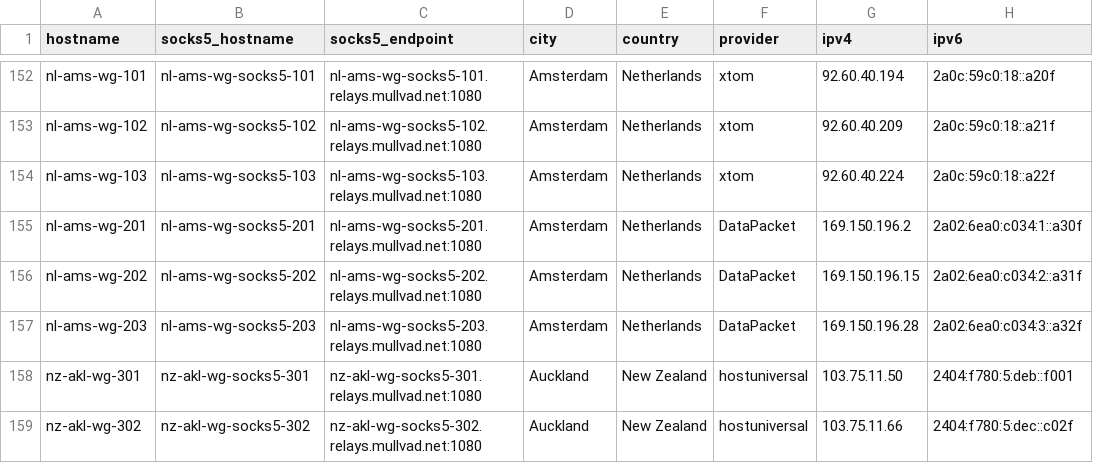
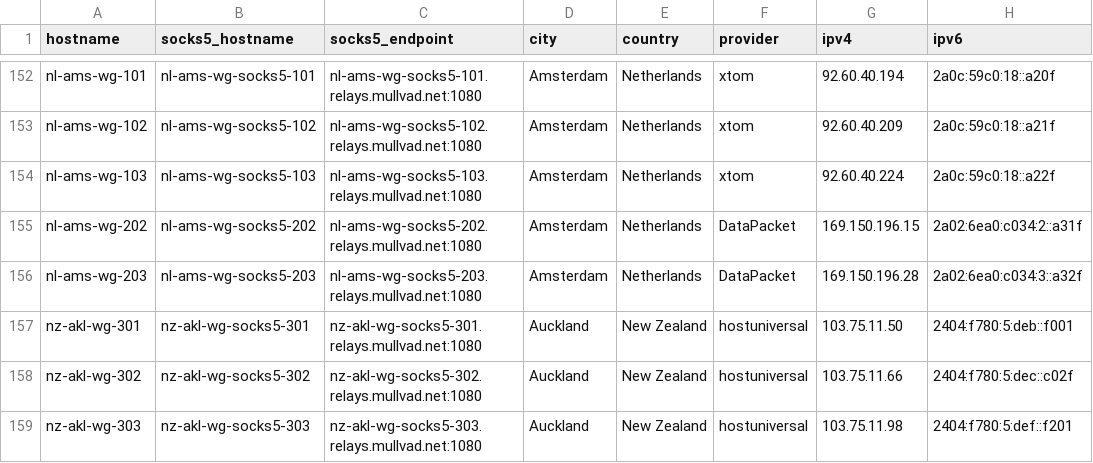
Before and after one commit to tommy-ca/mulvad-relay-list, a CSV file: relays.csv, drawn as a sheet; only a part is shown, gaps mark what is left out; the shorter side is filled out with more unchanged rows; the diff names each change by its address in the sheet, - before the commit and + after, or states it on an @@ line.

```diff
--- a/relays.csv
+++ b/relays.csv
-row 155: nl-ams-wg-201 | nl-ams-wg-socks5-201 | nl-ams-wg-socks5-201.relays.mullvad.net:1080 | Amsterdam | Netherlands | DataPacket | 169.150.196.2 | 2a02:6ea0:c034:1::a30f
```
Also changed, not shown: 4 other files.
